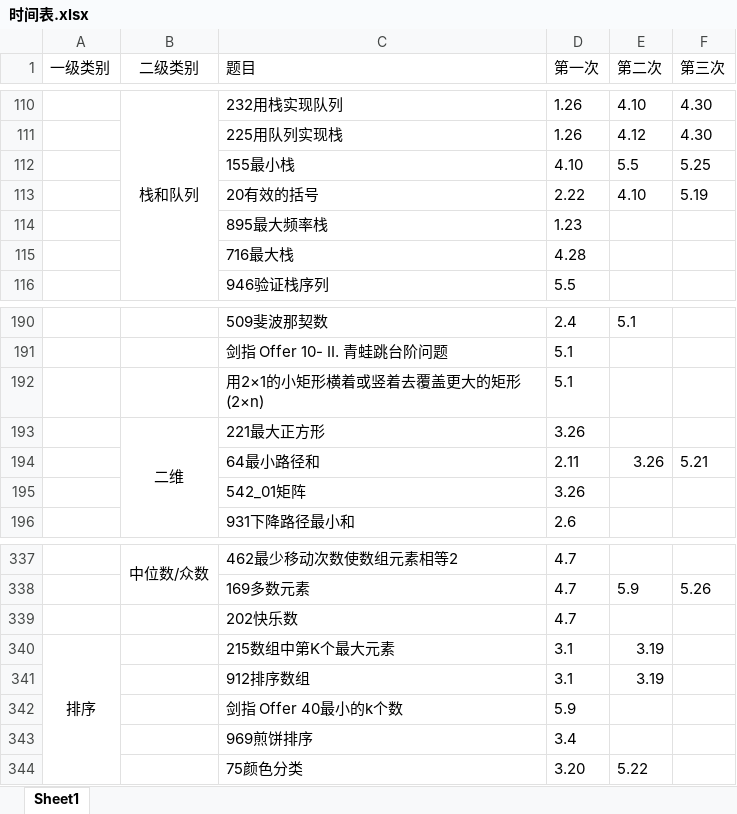
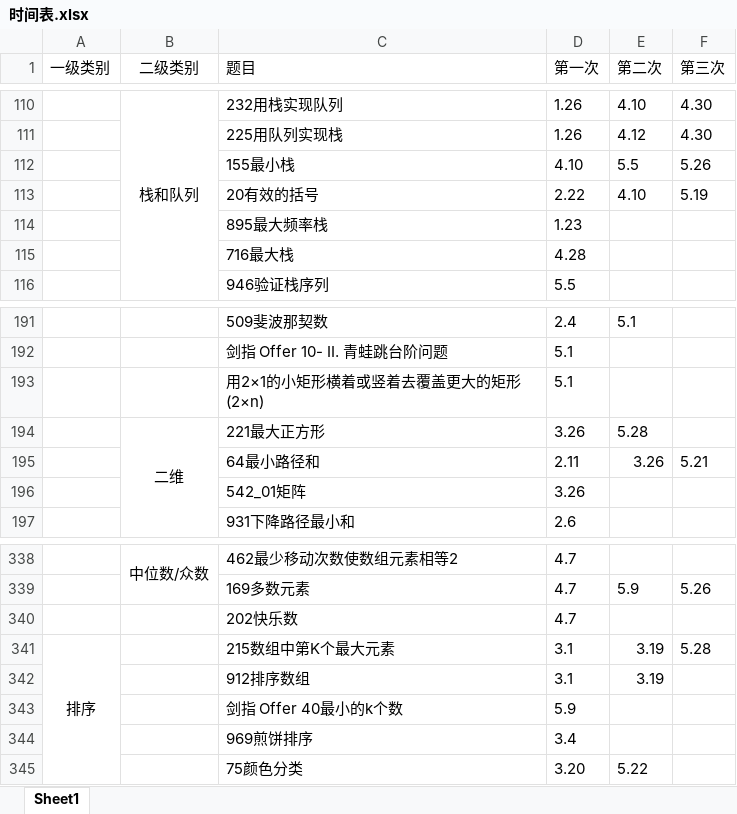
Before and after one commit to lisan97/leetcode, an Excel workbook: 时间表.xlsx, sheet Sheet1, drawn as a sheet; only a part is shown, gaps mark what is left out; values as stored, in another font and other column widths than the file's, no borders; addresses are those after the commit; the diff covers the shown part only; the diff names each change by its address in the sheet, - before the commit and + after, or states it on an @@ line.

```diff
--- a/时间表.xlsx (sheet Sheet1)
+++ b/时间表.xlsx (sheet Sheet1)
-F112 (第三次): 5.25
+F112 (第三次): 5.26
-E194 (第二次): (empty)
+E194 (第二次): 5.28
-F341 (第三次): (empty)
+F341 (第三次): 5.28
```
Also changed, not shown: 1 added row and 11 edited cells elsewhere in this sheet, 3 other files.
